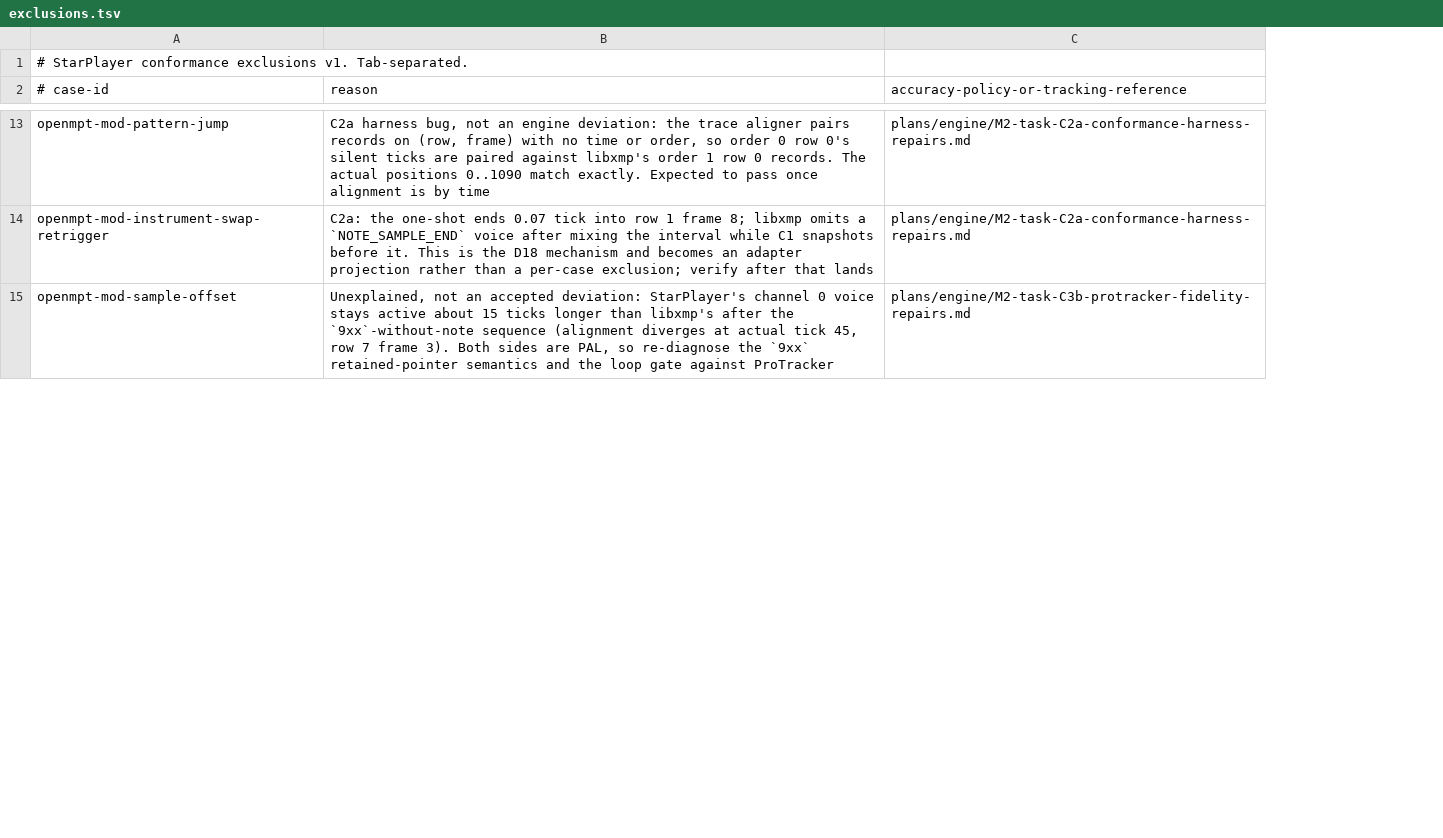
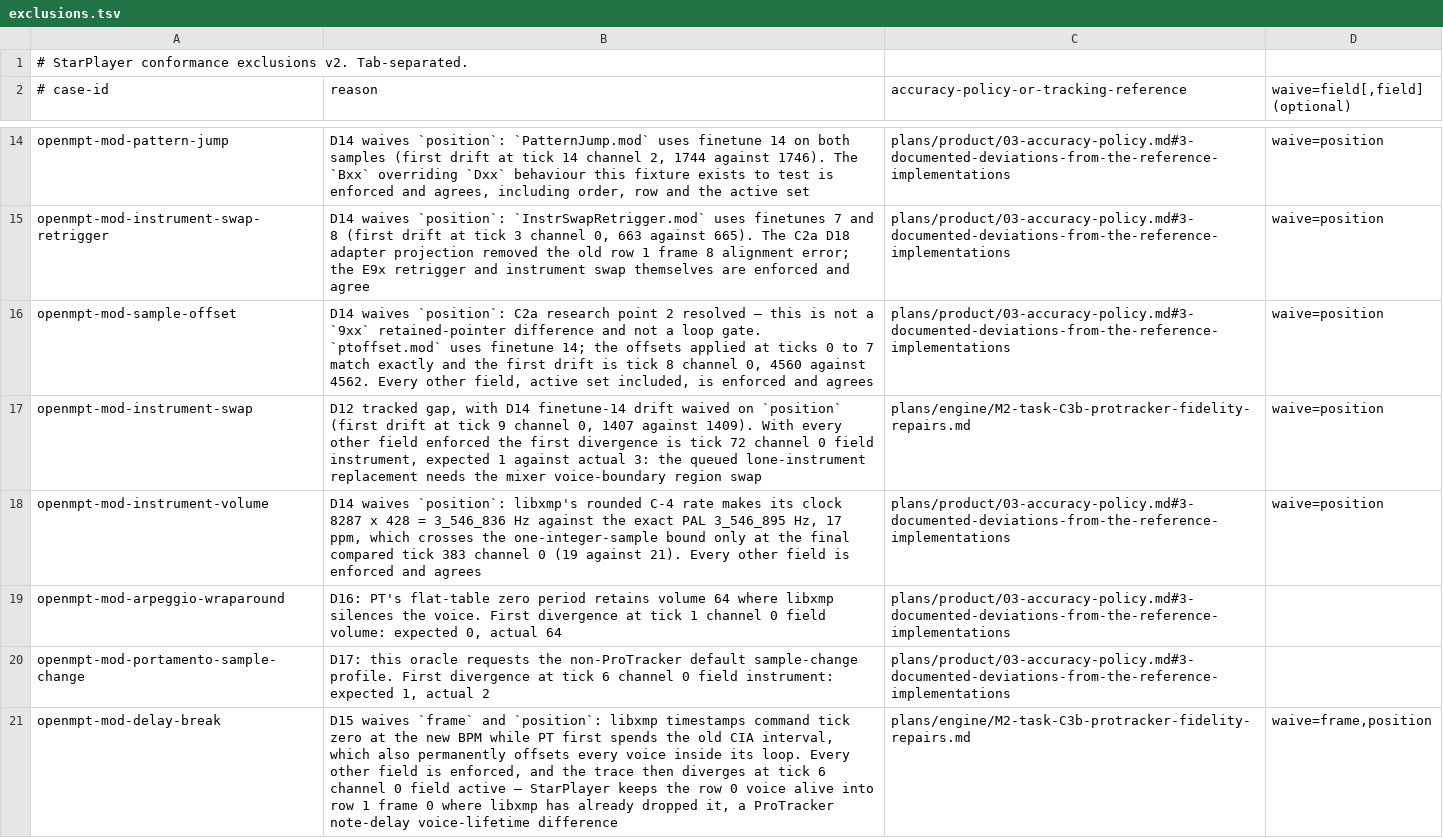
Before and after one commit to scottmcnab/starplayer, a TSV file: conformance/exclusions.tsv, drawn as a sheet; only a part is shown, gaps mark what is left out; addresses are those after the commit; the diff covers the shown part only; the diff names each change by its address in the sheet, - before the commit and + after, or states it on an @@ line.

Commit message:
M2-C2a: conformance harness repairs and honest reporting
Pair libxmp records with StarPlayer ticks by time rather than (row, frame), so a
jump destination's row 0 is no longer confused with the starting order's, and
report an unpairable record as a differ divergence instead of a string error.
Compare positions circularly inside a sample's loop span (read from the loaded
Module, not added to the trace format) and project the accuracy-policy D18
one-shot boundary in the adapter instead of excluding cases for it.

exclusions.tsv gains an optional `waive=field[,field]` column that suppresses
only the named fields for one case and enforces every other one; structural
fields cannot be waived. Exclusions are classified by the document their
reference resolves into: accepted deviation (accuracy policy) or known failure
(task file or known-failures.md). `cargo xtask conformance --strict` fails while
any known failure remains; CI keeps the informational form until C3b, C5 and C9
land. The capture tick budget now derives from the oracle's last timestamp and
exhaustion is a harness error, never a case result. Note projection carries
out-of-range notes explicitly and the differ reports a length difference
separately from divergent ticks.

Every exclusion reason is rewritten from the first divergence the repaired
harness observed. The seven D14 rows waive `position` alone; six pass with all
other fields enforced and PTInstrSwap exposes its D12 gap. Standing moves from
3/47 to 10/47 (MOD 7/27, S3M 2/17, MTM 1/3), 9 accepted, 28 known failures.

```diff
--- a/conformance/exclusions.tsv
+++ b/conformance/exclusions.tsv
+column D (waive=field[,field] (optional)), rows 14-16: all waive=position
-A1 (# case-id): …conformance exclusions v1. Tab-separated.
+A1 (# case-id): …conformance exclusions v2. Tab-separated.
-B14 (reason): C2a harness bug, not an engine deviation: the trace aligner pairs records on (row, frame) with no time or order, so order 0 row 0's silent ticks are paired against libxmp's order 1 row 0 records. The actual positions 0..1090 match exactly. Expected to pass once alignment is by time
+B14 (reason): D14 waives `position`: `PatternJump.mod` uses finetune 14 on both samples (first drift at tick 14 channel 2, 1744 against 1746). The `Bxx` overriding `Dxx` behaviour this fixture exists to test is enforced and agrees, including order, row and the active set
-C14:C15: plans/engine/M2-task-C2a-conformance-harness-repairs.md
+C14:C15: plans/product/03-accuracy-policy.md#3-documented-deviations-from-the-reference-implementations
-B15 (reason): C2a: the one-shot ends 0.07 tick into row 1 frame 8; libxmp omits a `NOTE_SAMPLE_END` voice after mixing the interval while C1 snapshots before it. This is the D18 mechanism and becomes an adapter projection rather than a per-case exclusion; verify after that lands
+B15 (reason): D14 waives `position`: `InstrSwapRetrigger.mod` uses finetunes 7 and 8 (first drift at tick 3 channel 0, 663 against 665). The C2a D18 adapter projection removed the old row 1 frame 8 alignment error; the E9x retrigger and instrument swap themselves are enforced and agree
-B16 (reason): Unexplained, not an accepted deviation: StarPlayer's channel 0 voice stays active about 15 ticks longer than libxmp's after the `9xx`-without-note sequence (alignment diverges at actual tick 45, row 7 frame 3). Both sides are PAL, so re-diagnose the `9xx` retained-pointer semantics and the loop gate against ProTracker
+B16 (reason): D14 waives `position`: C2a research point 2 resolved — this is not a `9xx` retained-pointer difference and not a loop gate. `ptoffset.mod` uses finetune 14; the offsets applied at ticks 0 to 7 match exactly and the first drift is tick 8 channel 0, 4560 against 4562. Every other field, active set included, is enforced and agrees
-C16: plans/engine/M2-task-C3b-protracker-fidelity-repairs.md
+C16: plans/product/03-accuracy-policy.md#3-documented-deviations-from-the-reference-implementations
+row 17: openmpt-mod-instrument-swap | D12 tracked gap, with D14 finetune-14 drift waived on `position` (first drift at tick 9 channel 0, 1407 against 1409). With every other field enforced the first divergence is tick 72 channel 0 field instrument, expected 1 against actual 3: the queued lone-instrument replacement needs the mixer voice-boundary region swap | plans/engine/M2-task-C3b-protracker-fidelity-repairs.md | waive=position
+row 18: openmpt-mod-instrument-volume | D14 waives `position`: libxmp's rounded C-4 rate makes its clock 8287 x 428 = 3_546_836 Hz against the exact PAL 3_546_895 Hz, 17 ppm, which crosses the one-integer-sample bound only at the final compared tick 383 channel 0 (19 against 21). Every other field is enforced and agrees | plans/product/03-accuracy-policy.md#3-documented-deviations-from-the-reference-implementations | waive=position
+row 19: openmpt-mod-arpeggio-wraparound | D16: PT's flat-table zero period retains volume 64 where libxmp silences the voice. First divergence at tick 1 channel 0 field volume: expected 0, actual 64 | plans/product/03-accuracy-policy.md#3-documented-deviations-from-the-reference-implementations
+row 20: openmpt-mod-portamento-sample-change | D17: this oracle requests the non-ProTracker default sample-change profile. First divergence at tick 6 channel 0 field instrument: expected 1, actual 2 | plans/product/03-accuracy-policy.md#3-documented-deviations-from-the-reference-implementations
+row 21: openmpt-mod-delay-break | D15 waives `frame` and `position`: libxmp timestamps command tick zero at the new BPM while PT first spends the old CIA interval, which also permanently offsets every voice inside its loop. Every other field is enforced, and the trace then diverges at tick 6 channel 0 field active — StarPlayer keeps the row 0 voice alive into row 1 frame 0 where libxmp has already dropped it, a ProTracker note-delay voice-lifetime difference | plans/engine/M2-task-C3b-protracker-fidelity-repairs.md | waive=frame,position
```
Also changed, not shown: 5 added rows, 7 removed rows and 34 edited cells elsewhere in this file, 12 other files.
